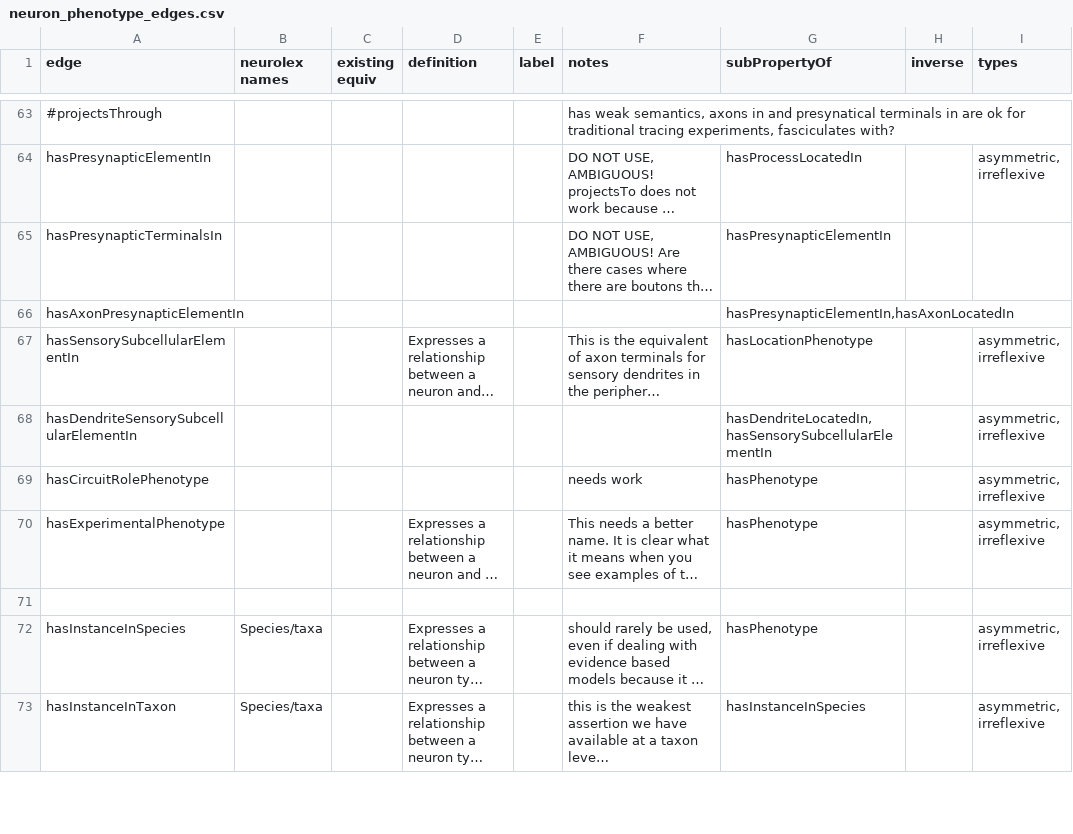
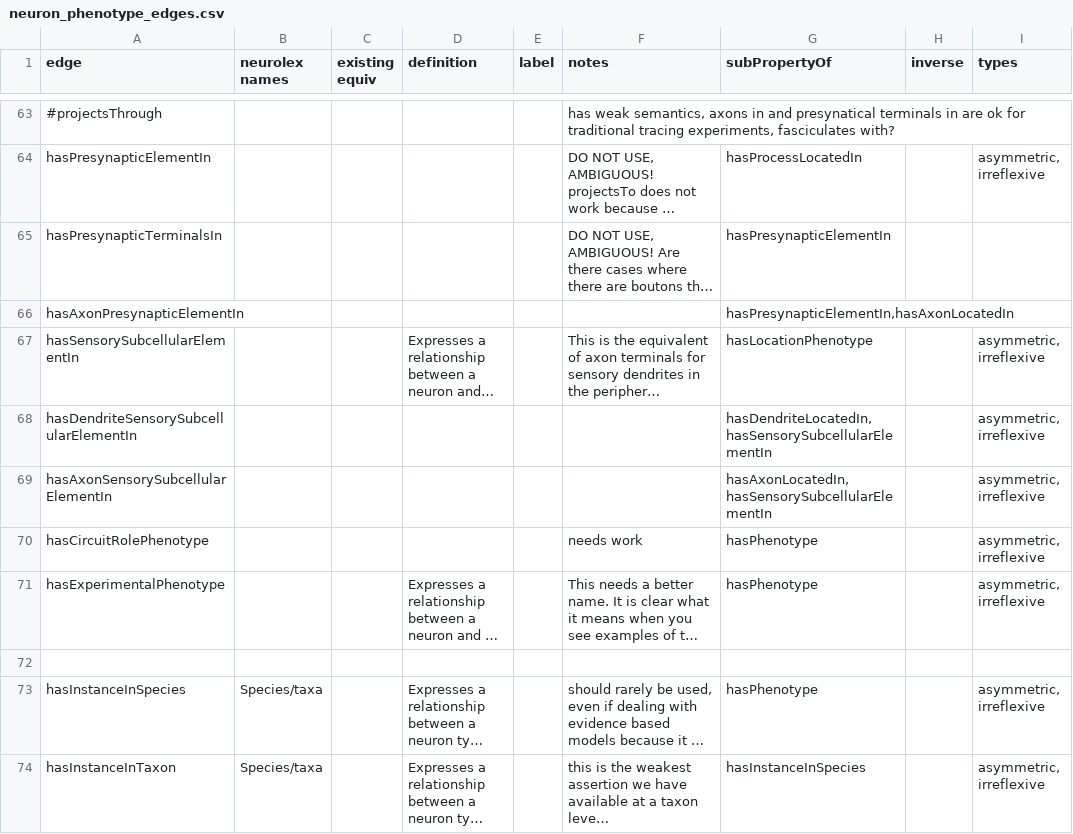
Before and after one commit to tgbugs/pyontutils, a CSV file: nifstd/resources/neuron_phenotype_edges.csv, drawn as a sheet; only a part is shown, gaps mark what is left out; long unchanged cells end in …; the diff names each change by its address in the sheet, - before the commit and + after, or states it on an @@ line.

Commit message:
sheets, namespaces, phenotypes updated
sheets fix bad return if fetch_meta=False and notes that metadata_file
updates asynchronously in google drive and thus cannot be used for
rapid change detection (sigh)

namespaces add predicates needed for termsets

phenotypes add axon subcellular element in since many peripheral
sensory structures are actually on axons not dendrites

```diff
--- a/nifstd/resources/neuron_phenotype_edges.csv
+++ b/nifstd/resources/neuron_phenotype_edges.csv
+row 69: hasAxonSensorySubcellularElementIn |  |  |  |  |  | hasAxonLocatedIn,hasSensorySubcellularElementIn |  | asymmetric, irreflexive
```
Also changed, not shown: 2 other files.
